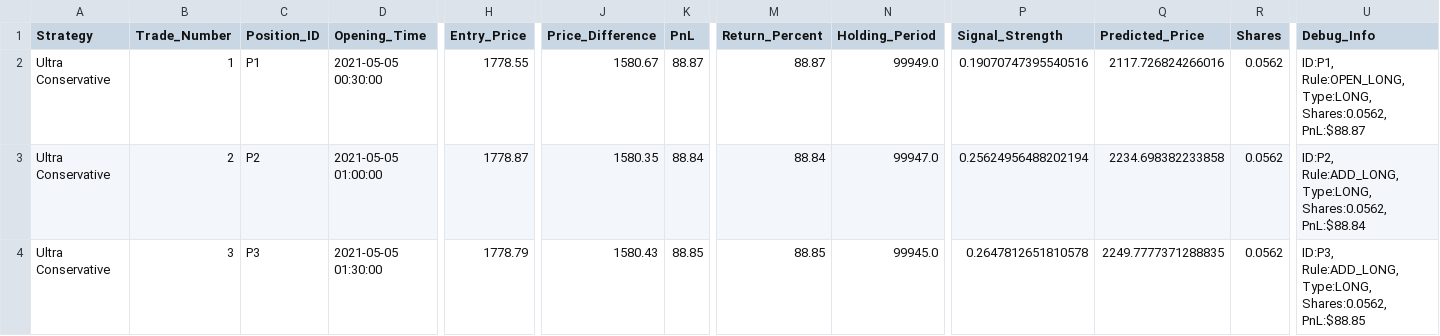
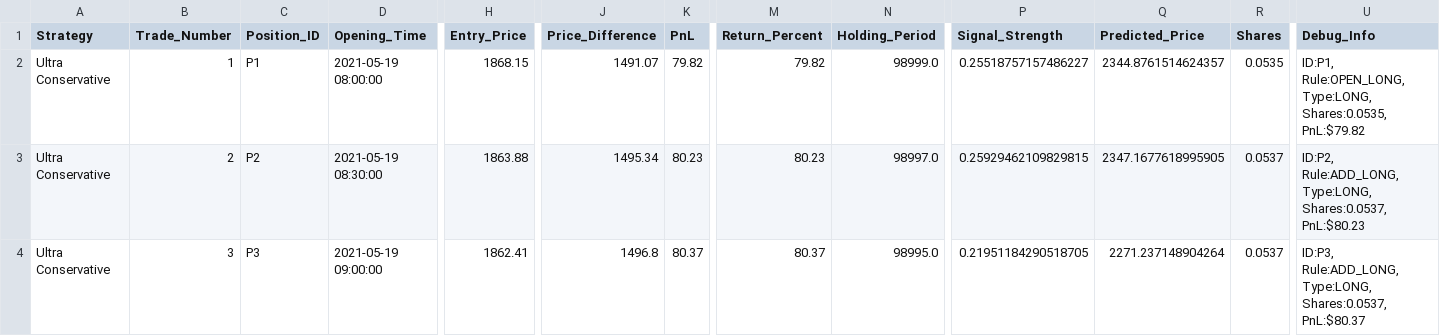
Before and after one commit to FatemehBehravan/ECNP, a CSV file: trading_results/detailed_analysis/ultra_conservative_trades.csv, drawn as a sheet; only a part is shown, gaps mark what is left out; the diff covers the shown part only; the diff names each change by its address in the sheet, - before the commit and + after, or states it on an @@ line.

```diff
--- a/trading_results/detailed_analysis/ultra_conservative_trades.csv
+++ b/trading_results/detailed_analysis/ultra_conservative_trades.csv
-D2 (Opening_Time): 2021-05-05 00:30:00
+D2 (Opening_Time): 2021-05-19 08:00:00
-H2 (Entry_Price): 1778.55
+H2 (Entry_Price): 1868.15
-J2 (Price_Difference): 1580.67
+J2 (Price_Difference): 1491.07
-K2 (PnL): 88.87
+K2 (PnL): 79.82
-M2 (Return_Percent): 88.87
+M2 (Return_Percent): 79.82
-N2 (Holding_Period): 99949.0
+N2 (Holding_Period): 98999.0
-P2 (Signal_Strength): 0.19070747395540516
+P2 (Signal_Strength): 0.25518757157486227
-Q2 (Predicted_Price): 2117.726824266016
+Q2 (Predicted_Price): 2344.8761514624357
-R2 (Shares): 0.0562
+R2 (Shares): 0.0535
-U2 (Debug_Info): …Rule:OPEN_LONG, Type:LONG, Shares:0.0562, PnL:$88.87
+U2 (Debug_Info): …Rule:OPEN_LONG, Type:LONG, Shares:0.0535, PnL:$79.82
-D3 (Opening_Time): 2021-05-05 01:00:00
+D3 (Opening_Time): 2021-05-19 08:30:00
-H3 (Entry_Price): 1778.87
+H3 (Entry_Price): 1863.88
-J3 (Price_Difference): 1580.35
+J3 (Price_Difference): 1495.34
-K3 (PnL): 88.84
+K3 (PnL): 80.23
-M3 (Return_Percent): 88.84
+M3 (Return_Percent): 80.23
-N3 (Holding_Period): 99947.0
+N3 (Holding_Period): 98997.0
-P3 (Signal_Strength): 0.25624956488202194
+P3 (Signal_Strength): 0.25929462109829815
-Q3 (Predicted_Price): 2234.698382233858
+Q3 (Predicted_Price): 2347.1677618995905
-R3:R4 (Shares): 0.0562
+R3:R4 (Shares): 0.0537
-U3 (Debug_Info): …Rule:ADD_LONG, Type:LONG, Shares:0.0562, PnL:$88.84
+U3 (Debug_Info): …Rule:ADD_LONG, Type:LONG, Shares:0.0537, PnL:$80.23
-D4 (Opening_Time): 2021-05-05 01:30:00
+D4 (Opening_Time): 2021-05-19 09:00:00
-H4 (Entry_Price): 1778.79
+H4 (Entry_Price): 1862.41
-J4 (Price_Difference): 1580.43
+J4 (Price_Difference): 1496.8
-K4 (PnL): 88.85
+K4 (PnL): 80.37
-M4 (Return_Percent): 88.85
+M4 (Return_Percent): 80.37
-N4 (Holding_Period): 99945.0
+N4 (Holding_Period): 98995.0
-P4 (Signal_Strength): 0.2647812651810578
+P4 (Signal_Strength): 0.21951184290518705
-Q4 (Predicted_Price): 2249.7777371288835
+Q4 (Predicted_Price): 2271.237148904264
-U4 (Debug_Info): …Rule:ADD_LONG, Type:LONG, Shares:0.0562, PnL:$88.85
+U4 (Debug_Info): …Rule:ADD_LONG, Type:LONG, Shares:0.0537, PnL:$80.37
```
Also changed, not shown: 60 edited cells elsewhere in this file, trading_results/detailed_analysis/moderate_trades.csv, trading_results/detailed_analysis/strategy_comparison.csv, 5 other files.
